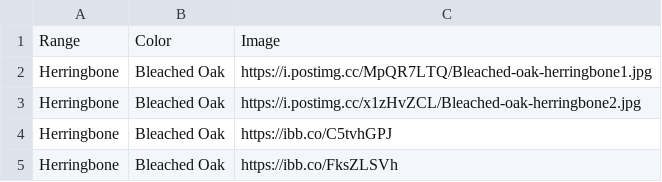
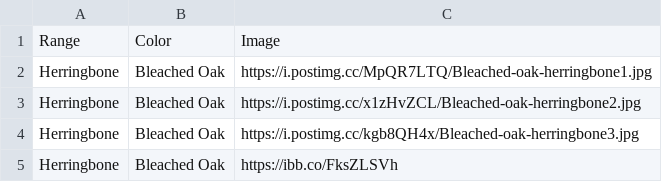
Before and after one commit to littleguy11/AspenAppData, a CSV file: VinylRange.csv, drawn as a sheet.

Commit message:
Automated sync from Google Sheets

```diff
--- a/VinylRange.csv
+++ b/VinylRange.csv
@@ -3,3 +3,3 @@ Herringbone,Bleached Oak,https://i.postimg.cc/MpQR7LTQ/Bleached-oak-herringbone1
 Herringbone,Bleached Oak,https://i.postimg.cc/x1zHvZCL/Bleached-oak-herringbone2.jpg
-Herringbone,Bleached Oak,https://ibb.co/C5tvhGPJ
+Herringbone,Bleached Oak,https://i.postimg.cc/kgb8QH4x/Bleached-oak-herringbone3.jpg
 Herringbone,Bleached Oak,https://ibb.co/FksZLSVh
```
